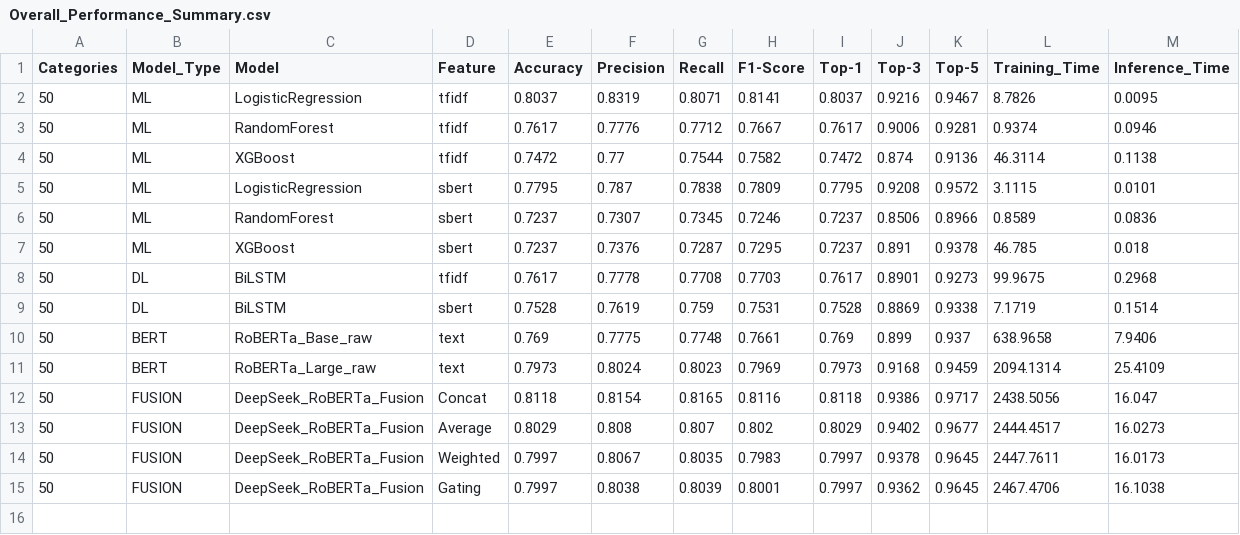
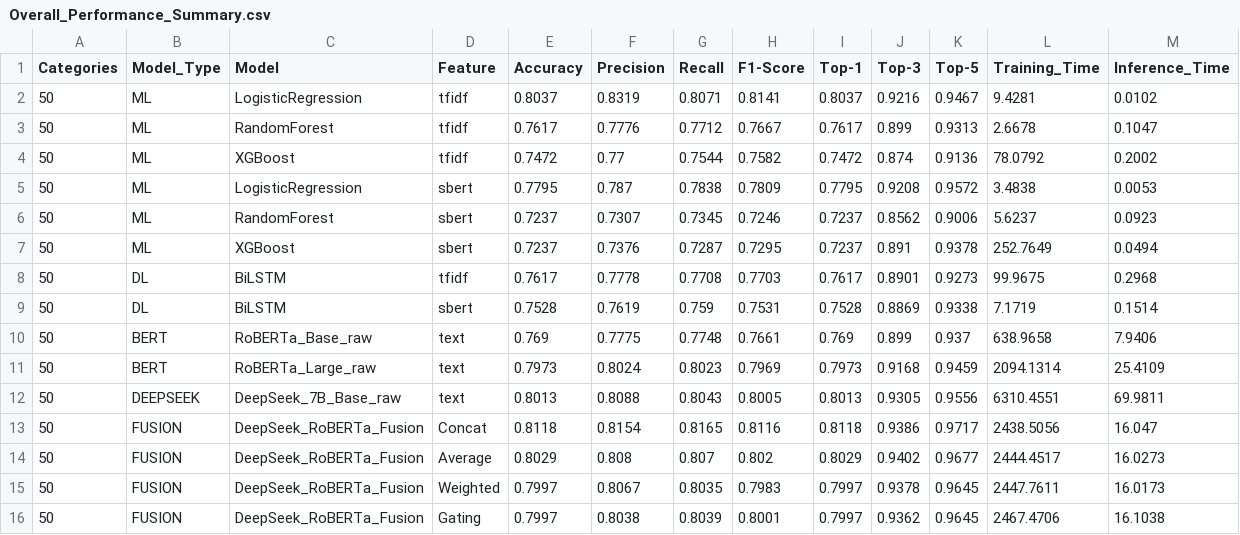
Before and after one commit to Alikhan-Buaa/MAS-Web-Service-Classification, a CSV file: Phase-04/web_services_classification/results/overall/Overall_Performance_Summary.csv, drawn as a sheet.

Commit message:
deepseek model added

```diff
--- a/Phase-04/web_services_classification/results/overall/Overall_Performance_Summary.csv
+++ b/Phase-04/web_services_classification/results/overall/Overall_Performance_Summary.csv
@@ -1,8 +1,8 @@
 Categories,Model_Type,Model,Feature,Accuracy,Precision,Recall,F1-Score,Top-1,Top-3,Top-5,Training_Time,Inference_Time
-50,ML,LogisticRegression,tfidf,0.8037,0.8319,0.8071,0.8141,0.8037,0.9216,0.9467,8.7826,0.0095
-50,ML,RandomForest,tfidf,0.7617,0.7776,0.7712,0.7667,0.7617,0.9006,0.9281,0.9374,0.0946
-50,ML,XGBoost,tfidf,0.7472,0.77,0.7544,0.7582,0.7472,0.874,0.9136,46.3114,0.1138
-50,ML,LogisticRegression,sbert,0.7795,0.787,0.7838,0.7809,0.7795,0.9208,0.9572,3.1115,0.0101
-50,ML,RandomForest,sbert,0.7237,0.7307,0.7345,0.7246,0.7237,0.8506,0.8966,0.8589,0.0836
-50,ML,XGBoost,sbert,0.7237,0.7376,0.7287,0.7295,0.7237,0.891,0.9378,46.785,0.018
+50,ML,LogisticRegression,tfidf,0.8037,0.8319,0.8071,0.8141,0.8037,0.9216,0.9467,9.4281,0.0102
+50,ML,RandomForest,tfidf,0.7617,0.7776,0.7712,0.7667,0.7617,0.899,0.9313,2.6678,0.1047
+50,ML,XGBoost,tfidf,0.7472,0.77,0.7544,0.7582,0.7472,0.874,0.9136,78.0792,0.2002
+50,ML,LogisticRegression,sbert,0.7795,0.787,0.7838,0.7809,0.7795,0.9208,0.9572,3.4838,0.0053
+50,ML,RandomForest,sbert,0.7237,0.7307,0.7345,0.7246,0.7237,0.8562,0.9006,5.6237,0.0923
+50,ML,XGBoost,sbert,0.7237,0.7376,0.7287,0.7295,0.7237,0.891,0.9378,252.7649,0.0494
 50,DL,BiLSTM,tfidf,0.7617,0.7778,0.7708,0.7703,0.7617,0.8901,0.9273,99.9675,0.2968
@@ -11,2 +11,3 @@ Categories,Model_Type,Model,Feature,Accuracy,Precision,Recall,F1-Score,Top-1,Top
 50,BERT,RoBERTa_Large_raw,text,0.7973,0.8024,0.8023,0.7969,0.7973,0.9168,0.9459,2094.1314,25.4109
+50,DEEPSEEK,DeepSeek_7B_Base_raw,text,0.8013,0.8088,0.8043,0.8005,0.8013,0.9305,0.9556,6310.4551,69.9811
 50,FUSION,DeepSeek_RoBERTa_Fusion,Concat,0.8118,0.8154,0.8165,0.8116,0.8118,0.9386,0.9717,2438.5056,16.047
```
Also changed, not shown: 45 other files.
